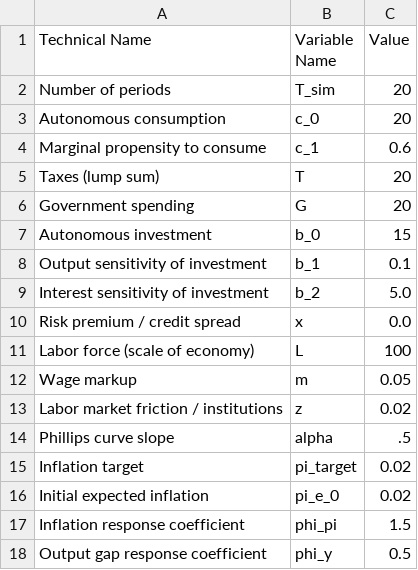
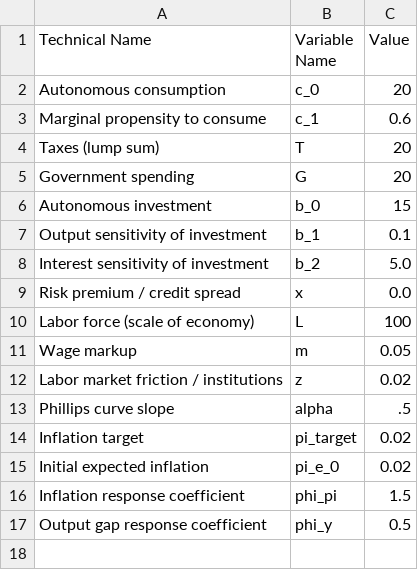
Before and after one commit to WillBarmby/ECON-Model, a CSV file: resources/parameters.csv, drawn as a sheet.

```diff
--- a/resources/parameters.csv
+++ b/resources/parameters.csv
@@ -1,3 +1,2 @@
 Technical Name	Variable Name	Value
-Number of periods	T_sim	20
 Autonomous consumption	c_0	20
```
Also changed, not shown: 2 other files.
